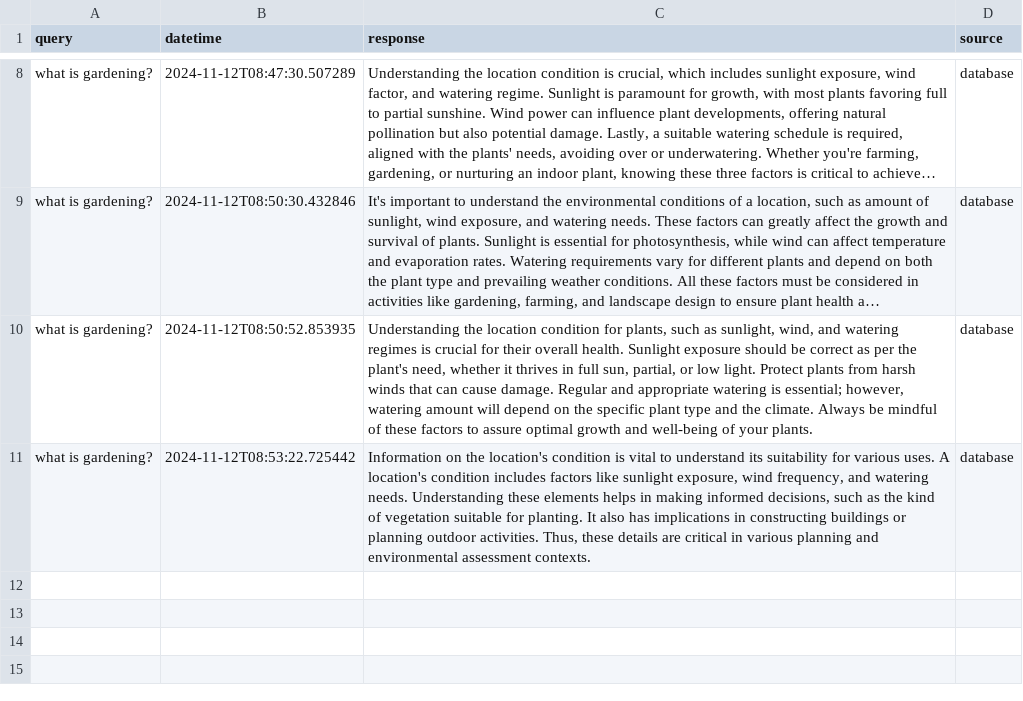
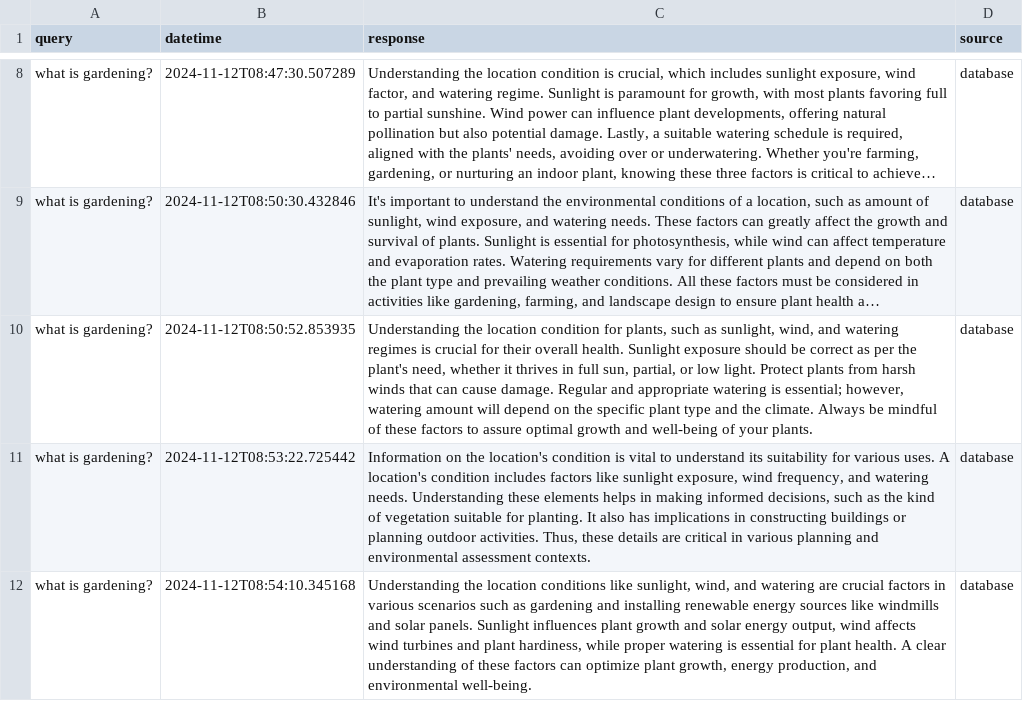
Before and after one commit to derricknguyen132/Plant-Health-Chatbot, a CSV file: chat_log.csv, drawn as a sheet; only a part is shown, gaps mark what is left out; long unchanged cells end in ….

Commit message:
Updating chat log CSV file

```diff
--- a/chat_log.csv
+++ b/chat_log.csv
@@ -11 +11,2 @@ what is gardening?,2024-11-12T08:50:52.853935,"Understanding the location condit
 what is gardening?,2024-11-12T08:53:22.725442,"Information on the location's condition is vital to understand its suitability for various uses. A location's condition includes factors like sunlight exposure, wind frequency, and watering needs. Understanding these elements helps in making informed decisions, such as the kind of vegetation suitable for planting. It also has implications in constructing buildings or planning outdoor activities. Thus, these details are critical in various planning and environmental assessment contexts.",database
+what is gardening?,2024-11-12T08:54:10.345168,"Understanding the location conditions like sunlight, wind, and watering are crucial factors in various scenarios such as gardening and installing renewable energy sources like windmills and solar panels. Sunlight influences plant growth and solar energy output, wind affects wind turbines and plant hardiness, while proper watering is essential for plant health. A clear understanding of these factors can optimize plant growth, energy production, and environmental well-being.",database
```
